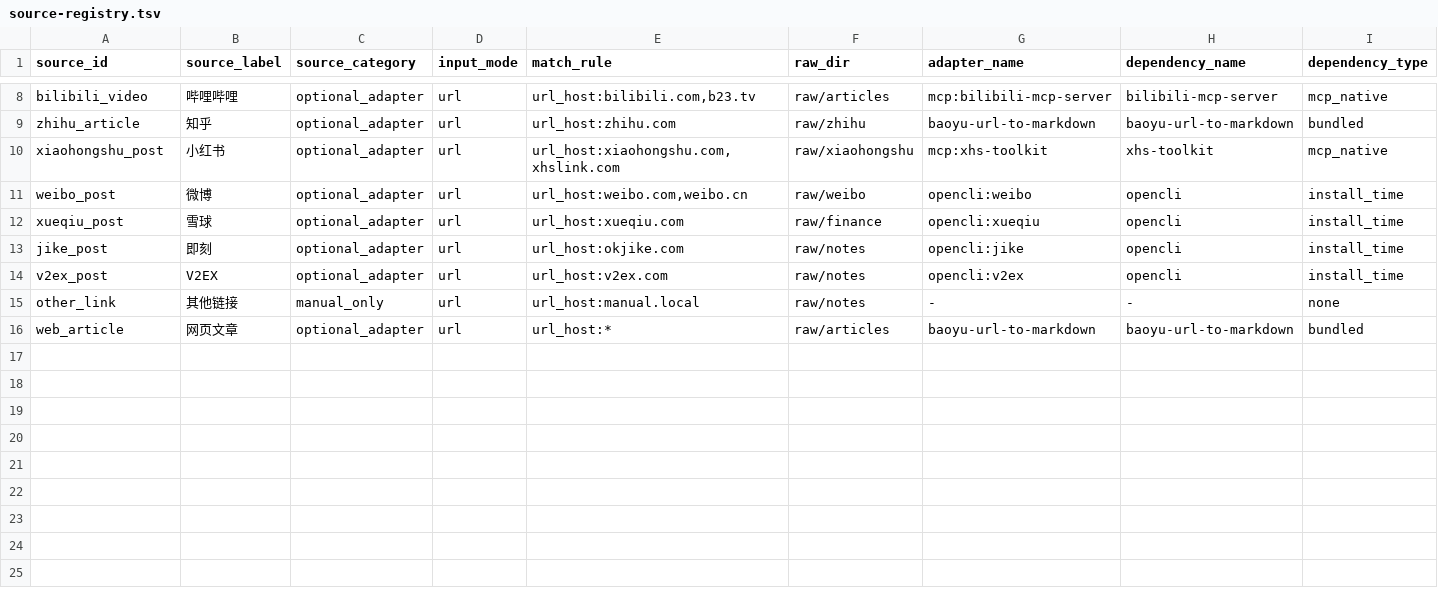
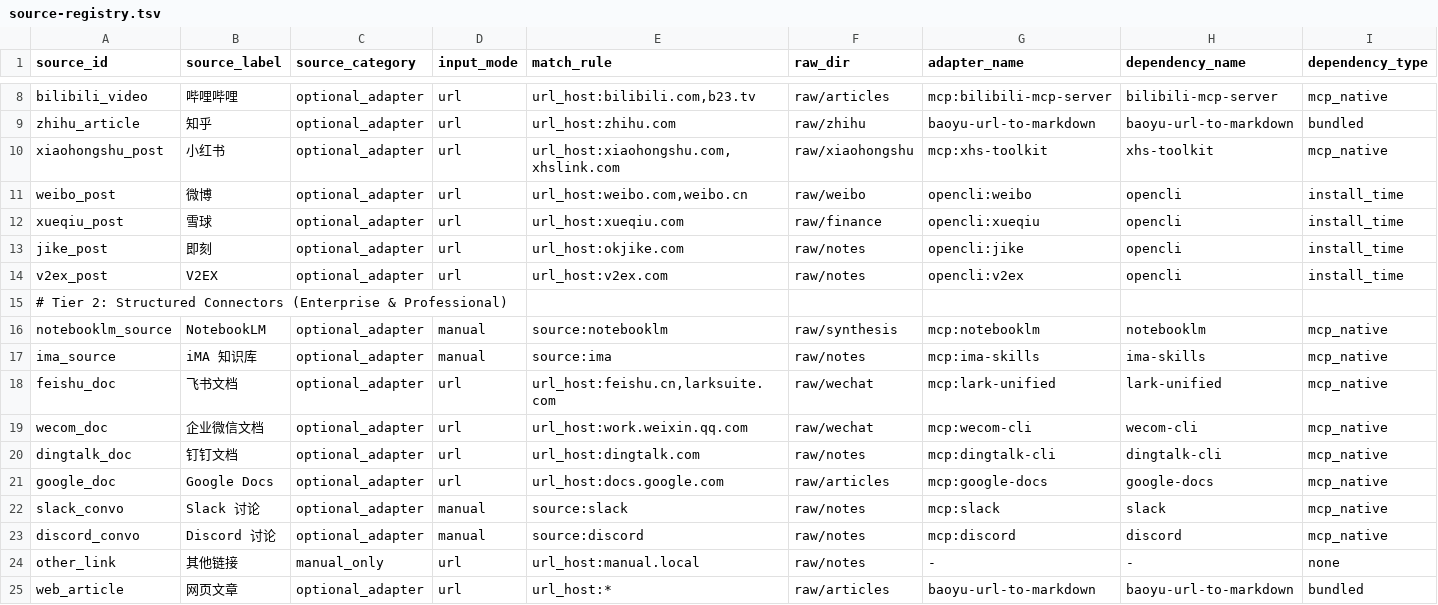
Before and after one commit to yuancafe/LLM-Wiki-OS, a TSV file: scripts/source-registry.tsv, drawn as a sheet; only a part is shown, gaps mark what is left out; rows hold the shown columns only; the diff names each change by its address in the sheet, - before the commit and + after, or states it on an @@ line.

Commit message:
chore: Rebrand to LLM Wiki OS and implement universal structured connectors

```diff
--- a/scripts/source-registry.tsv
+++ b/scripts/source-registry.tsv
+row 15: # Tier 2: Structured Connectors (Enterprise & Professional)
+row 16: notebooklm_source | NotebookLM | optional_adapter | manual | source:notebooklm | raw/synthesis | mcp:notebooklm | notebooklm | mcp_native
+row 17: ima_source | iMA 知识库 | optional_adapter | manual | source:ima | raw/notes | mcp:ima-skills | ima-skills | mcp_native
+row 18: feishu_doc | 飞书文档 | optional_adapter | url | url_host:feishu.cn,larksuite.com | raw/wechat | mcp:lark-unified | lark-unified | mcp_native
+row 19: wecom_doc | 企业微信文档 | optional_adapter | url | url_host:work.weixin.qq.com | raw/wechat | mcp:wecom-cli | wecom-cli | mcp_native
+row 20: dingtalk_doc | 钉钉文档 | optional_adapter | url | url_host:dingtalk.com | raw/notes | mcp:dingtalk-cli | dingtalk-cli | mcp_native
+row 21: google_doc | Google Docs | optional_adapter | url | url_host:docs.google.com | raw/articles | mcp:google-docs | google-docs | mcp_native
+row 22: slack_convo | Slack 讨论 | optional_adapter | manual | source:slack | raw/notes | mcp:slack | slack | mcp_native
+row 23: discord_convo | Discord 讨论 | optional_adapter | manual | source:discord | raw/notes | mcp:discord | discord | mcp_native
```
Also changed, not shown: 5 other files.
